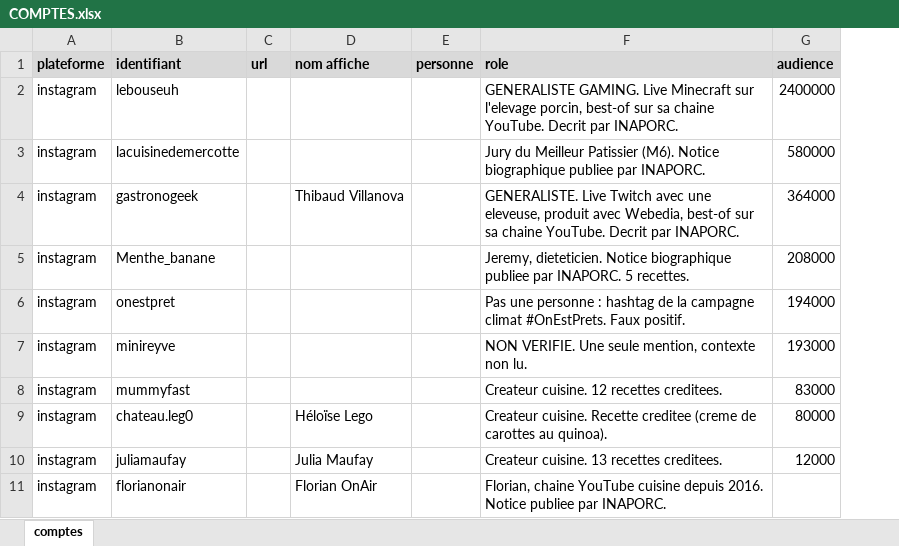
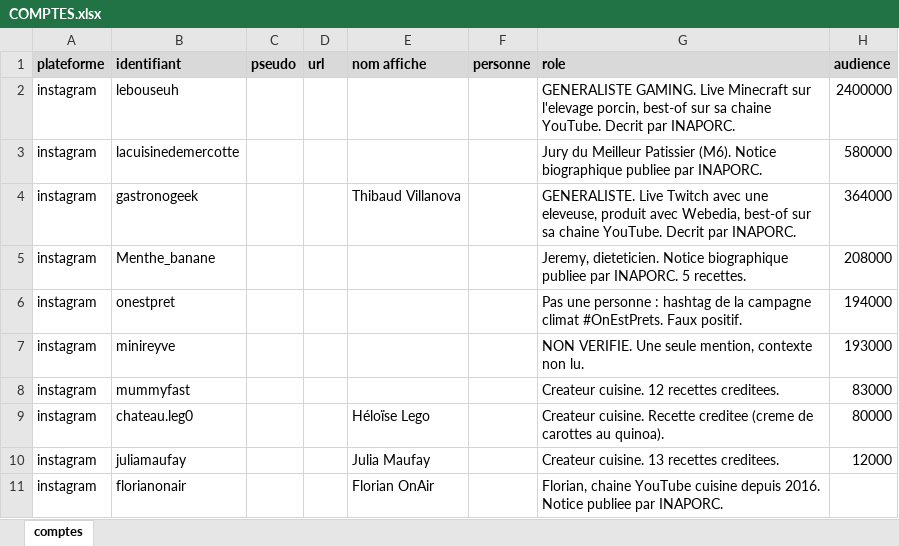
Before and after one commit to Tamateatea/influenceurs-lobbies-viande-lait, an Excel workbook: cartographie/COMPTES.xlsx, sheet comptes, drawn as a sheet; only a part is shown; values as stored, in another font and other column widths than the file's, no borders; the diff covers the shown part only; the diff names each change by its address in the sheet, - before the commit and + after, or states it on an @@ line.

```diff
--- a/cartographie/COMPTES.xlsx (sheet comptes)
+++ b/cartographie/COMPTES.xlsx (sheet comptes)
+column C (pseudo), empty
```
Also changed, not shown: 27 added rows and 24 removed rows elsewhere in this sheet, 8 other files.
